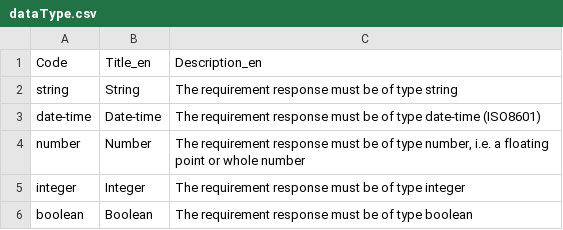
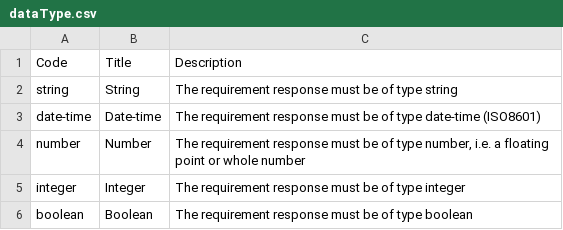
Before and after one commit to open-contracting-extensions/ocds_requirements_extension, a CSV file: codelists/dataType.csv, drawn as a sheet.

Commit message:
Switch to Title,Description from Title_en,Description_en

```diff
--- a/codelists/dataType.csv
+++ b/codelists/dataType.csv
@@ -1,2 +1,2 @@
-Code,Title_en,Description_en
+Code,Title,Description
 string,String,The requirement response must be of type string
```
Also changed, not shown: codelists/responseSource.csv, 1 other file.
